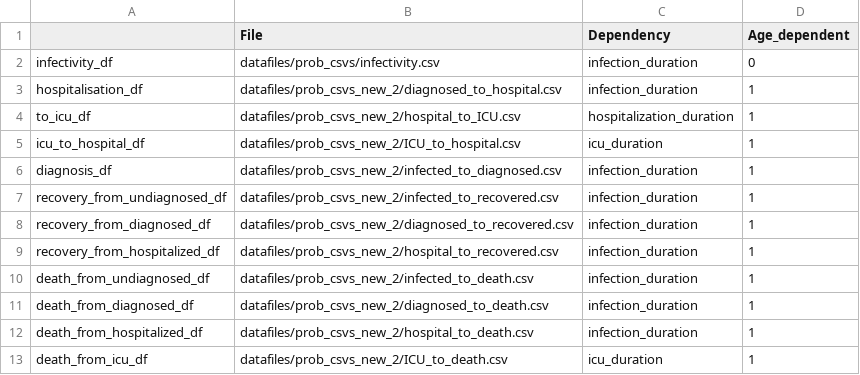
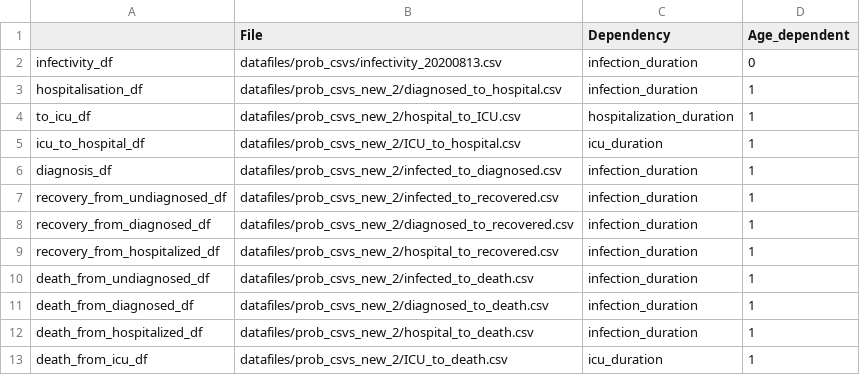
Before and after one commit to joba-1/Corona_Model, a CSV file: simulation_configuration.csv, drawn as a sheet.

Commit message:
no message

```diff
--- a/simulation_configuration.csv
+++ b/simulation_configuration.csv
@@ -1,3 +1,3 @@
 ,File,Dependency,Age_dependent
-infectivity_df,datafiles/prob_csvs/infectivity.csv,infection_duration,0
+infectivity_df,datafiles/prob_csvs/infectivity_20200813.csv,infection_duration,0
 hospitalisation_df,datafiles/prob_csvs_new_2/diagnosed_to_hospital.csv,infection_duration,1
```
